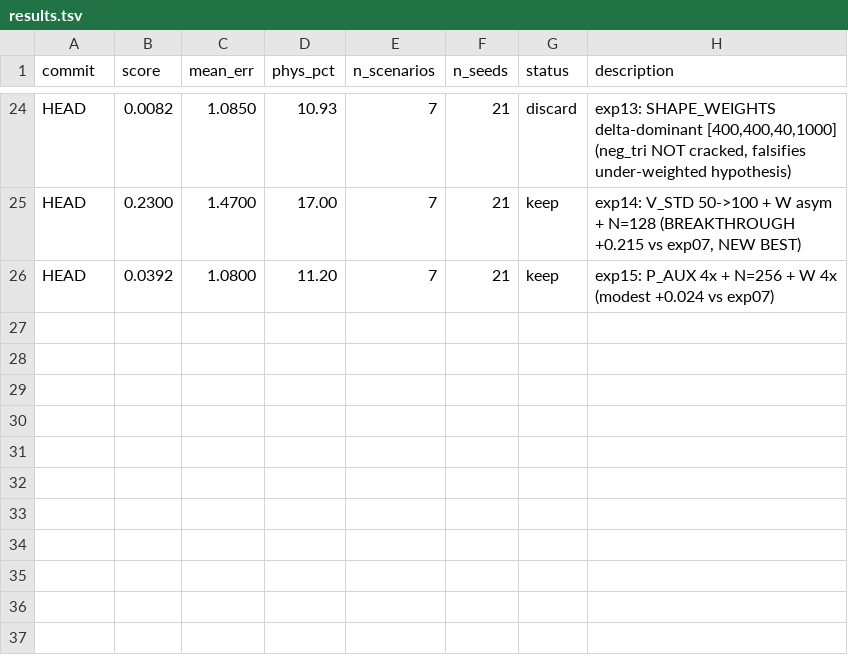
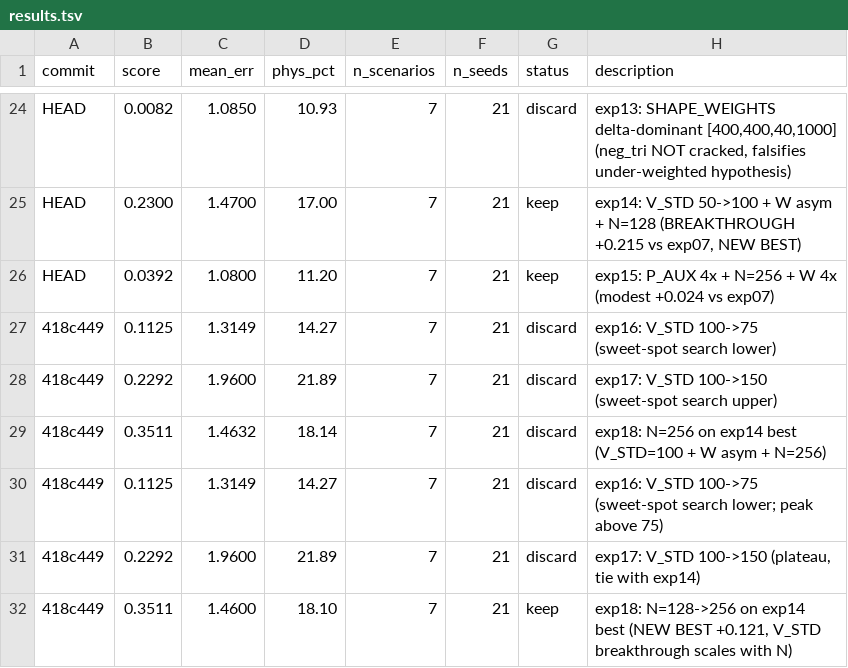
Before and after one commit to uppifyagency/fractal-AI-FMC, a TSV file: work/06_plasma_fmc/autoresearch/results.tsv, drawn as a sheet; only a part is shown, gaps mark what is left out.

Commit message:
plasma autoresearch: exp18 NEW BEST +0.351 (V_STD=100 + W asym + N=256)

```diff
--- a/work/06_plasma_fmc/autoresearch/results.tsv
+++ b/work/06_plasma_fmc/autoresearch/results.tsv
@@ -26 +26,7 @@ HEAD	0.2300	1.4700	17.00	7	21	keep	exp14: V_STD 50->100 + W asym + N=128 (BREAKT
 HEAD	0.0392	1.0800	11.20	7	21	keep	exp15: P_AUX 4x + N=256 + W 4x (modest +0.024 vs exp07)
+418c449	0.1125	1.3149	14.27	7	21	discard	exp16: V_STD 100->75 (sweet-spot search lower)
+418c449	0.2292	1.9600	21.89	7	21	discard	exp17: V_STD 100->150 (sweet-spot search upper)
+418c449	0.3511	1.4632	18.14	7	21	discard	exp18: N=256 on exp14 best (V_STD=100 + W asym + N=256)
+418c449	0.1125	1.3149	14.27	7	21	discard	exp16: V_STD 100->75 (sweet-spot search lower; peak above 75)
+418c449	0.2292	1.9600	21.89	7	21	discard	exp17: V_STD 100->150 (plateau, tie with exp14)
+418c449	0.3511	1.4600	18.10	7	21	keep	exp18: N=128->256 on exp14 best (NEW BEST +0.121, V_STD breakthrough scales with N)
```
Also changed, not shown: 1 other file.
